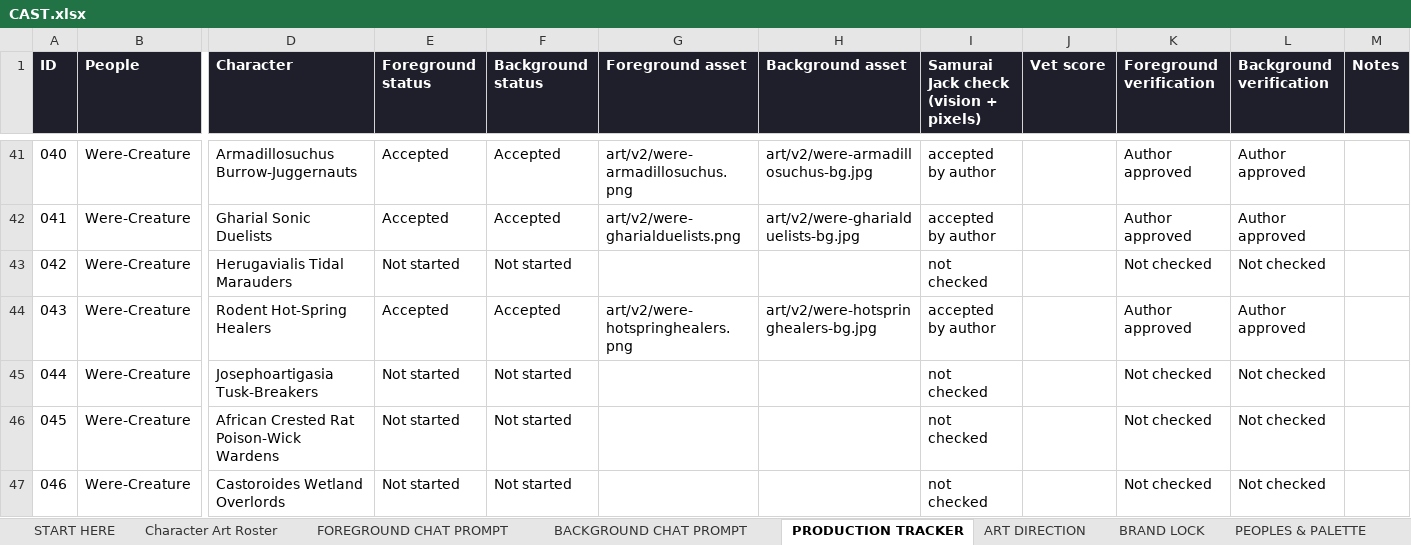
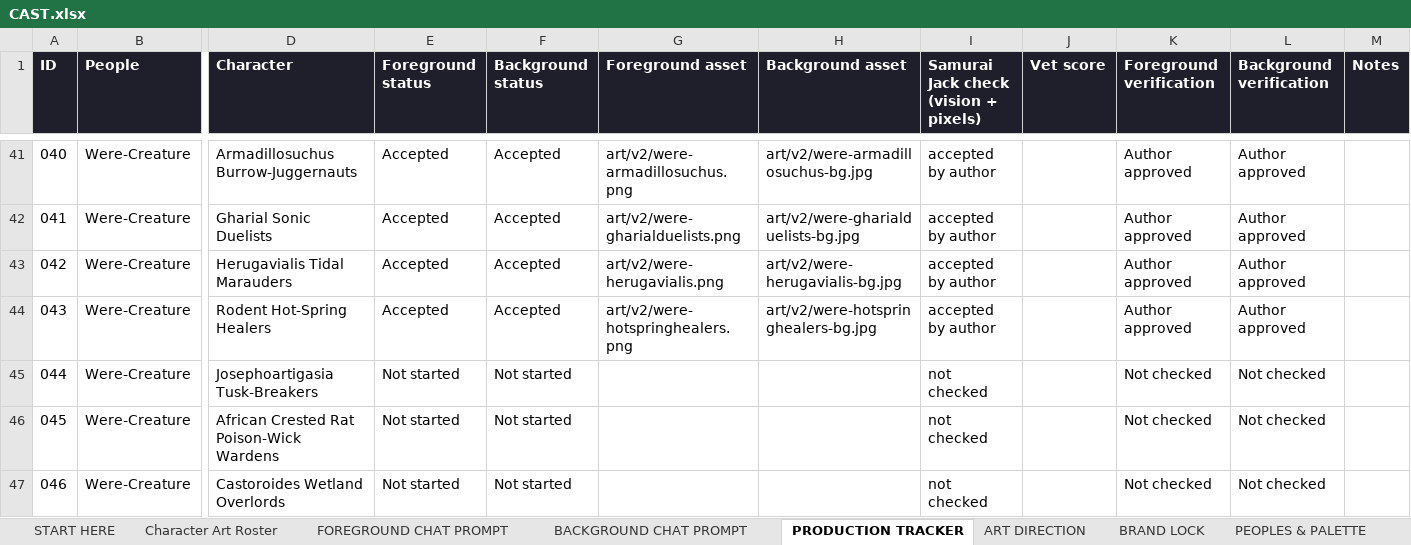
Before and after one commit to JHGruver/NewerDarkAges, an Excel workbook: CAST.xlsx, sheet PRODUCTION TRACKER, drawn as a sheet; only a part is shown, gaps mark what is left out; values as stored, in another font and other column widths than the file's, no borders; conditional formats not drawn; the diff names each change by its address in the sheet, - before the commit and + after, or states it on an @@ line.

```diff
--- a/CAST.xlsx (sheet PRODUCTION TRACKER)
+++ b/CAST.xlsx (sheet PRODUCTION TRACKER)
-E43 (Foreground status): Not started
+E43 (Foreground status): Accepted
-F43 (Background status): Not started
+F43 (Background status): Accepted
-G43 (Foreground asset): (empty)
+G43 (Foreground asset): art/v2/were-herugavialis.png
-H43 (Background asset): (empty)
+H43 (Background asset): art/v2/were-herugavialis-bg.jpg
-I43: not checked
+I43: accepted by author
-K43 (Foreground verification): Not checked
+K43 (Foreground verification): Author approved
-L43 (Background verification): Not checked
+L43 (Background verification): Author approved
```
Also changed, not shown: sheet Character Art Roster, sheet VALIDATION, sheet START HERE, 10 other files.
